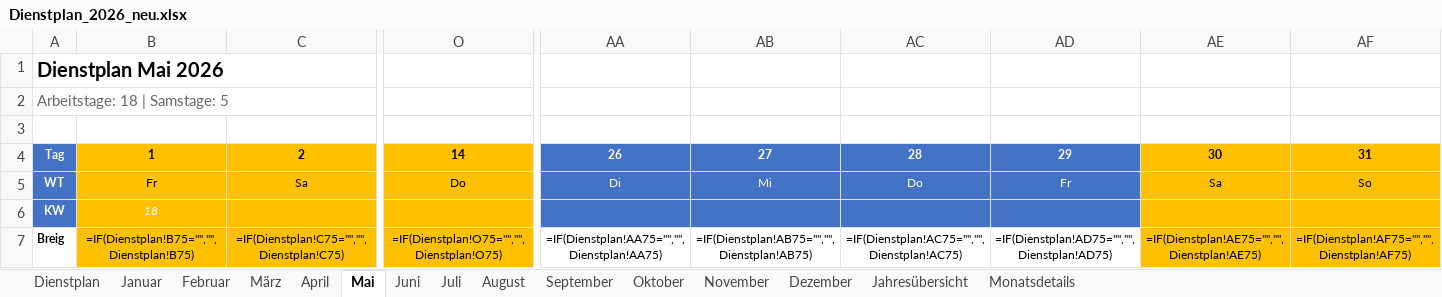
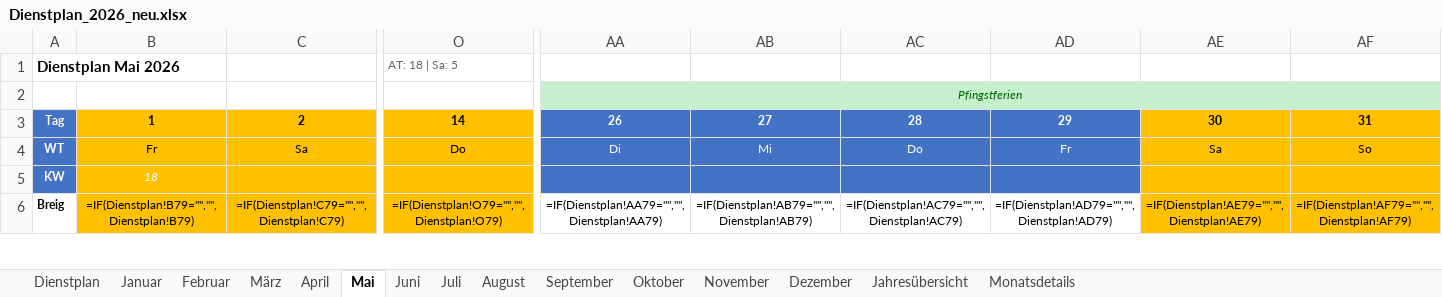
Before and after one commit to Bas1cally/Dienstplan, an Excel workbook: Dienstplan_2026_neu.xlsx, sheet Mai, drawn as a sheet; only a part is shown, gaps mark what is left out; values as stored, in another font and other column widths than the file's, no borders; formulas without a stored value are shown as written; conditional formats not drawn; removed rows and columns are numbered as before the commit, all else as after; rows hold the shown columns only; the diff covers the shown part only; the diff names each change by its address in the sheet, - before the commit and + after, or states it on an @@ line.

```diff
--- a/Dienstplan_2026_neu.xlsx (sheet Mai)
+++ b/Dienstplan_2026_neu.xlsx (sheet Mai)
@@ A1 text size: smaller @@
-O1: (empty)
+O1: AT: 18 | Sa: 5
-row 2: Arbeitstage: 18 | Samstage: 5
-AA2: (empty)
+AA2: Pfingstferien
-AA2 fill: none
+AA2 fill: #C6EFCE
+AA2:AF2 merged
-B6: =IF(Dienstplan!B75="","",Dienstplan!B75)
+B6: =IF(Dienstplan!B79="","",Dienstplan!B79)
-C6: =IF(Dienstplan!C75="","",Dienstplan!C75)
+C6: =IF(Dienstplan!C79="","",Dienstplan!C79)
-O6: =IF(Dienstplan!O75="","",Dienstplan!O75)
+O6: =IF(Dienstplan!O79="","",Dienstplan!O79)
-AA6: =IF(Dienstplan!AA75="","",Dienstplan!AA75)
+AA6: =IF(Dienstplan!AA79="","",Dienstplan!AA79)
-AB6: =IF(Dienstplan!AB75="","",Dienstplan!AB75)
+AB6: =IF(Dienstplan!AB79="","",Dienstplan!AB79)
-AC6: =IF(Dienstplan!AC75="","",Dienstplan!AC75)
+AC6: =IF(Dienstplan!AC79="","",Dienstplan!AC79)
-AD6: =IF(Dienstplan!AD75="","",Dienstplan!AD75)
+AD6: =IF(Dienstplan!AD79="","",Dienstplan!AD79)
-AE6: =IF(Dienstplan!AE75="","",Dienstplan!AE75)
+AE6: =IF(Dienstplan!AE79="","",Dienstplan!AE79)
-AF6: =IF(Dienstplan!AF75="","",Dienstplan!AF75)
+AF6: =IF(Dienstplan!AF79="","",Dienstplan!AF79)
```
Also changed, not shown: 3 added rows, 3 removed rows, 336 edited cells and merged cells elsewhere in this sheet, sheet Januar, sheet Juli, sheet Oktober, sheet Dezember, sheet August, sheet März, 6 more sheets, hidden cells, 1 other file.
